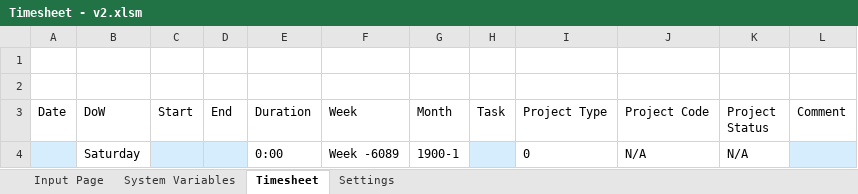
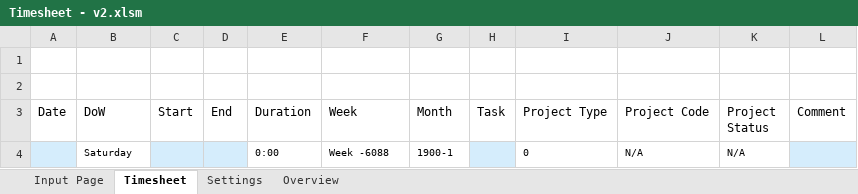
Before and after one commit to lc-ethan/Timesheet, an Excel workbook: Timesheet - v2.xlsm, sheet Timesheet, drawn as a sheet; values as stored, in another font and other column widths than the file's, no borders; table styles not drawn; the diff names each change by its address in the sheet, - before the commit and + after, or states it on an @@ line.

```diff
--- a/Timesheet - v2.xlsm (sheet Timesheet)
+++ b/Timesheet - v2.xlsm (sheet Timesheet)
@@ sheet tab hidden: System Variables @@
+sheet tab: Overview
@@ B4 text size: smaller @@
@@ E4:G4 text size: smaller @@
-F4 (Week): Week -6089
+F4 (Week): Week -6088
@@ I4:K4 text size: smaller @@
```
Also changed, not shown: sheet Input Page, sheet Settings, charts or pictures.
